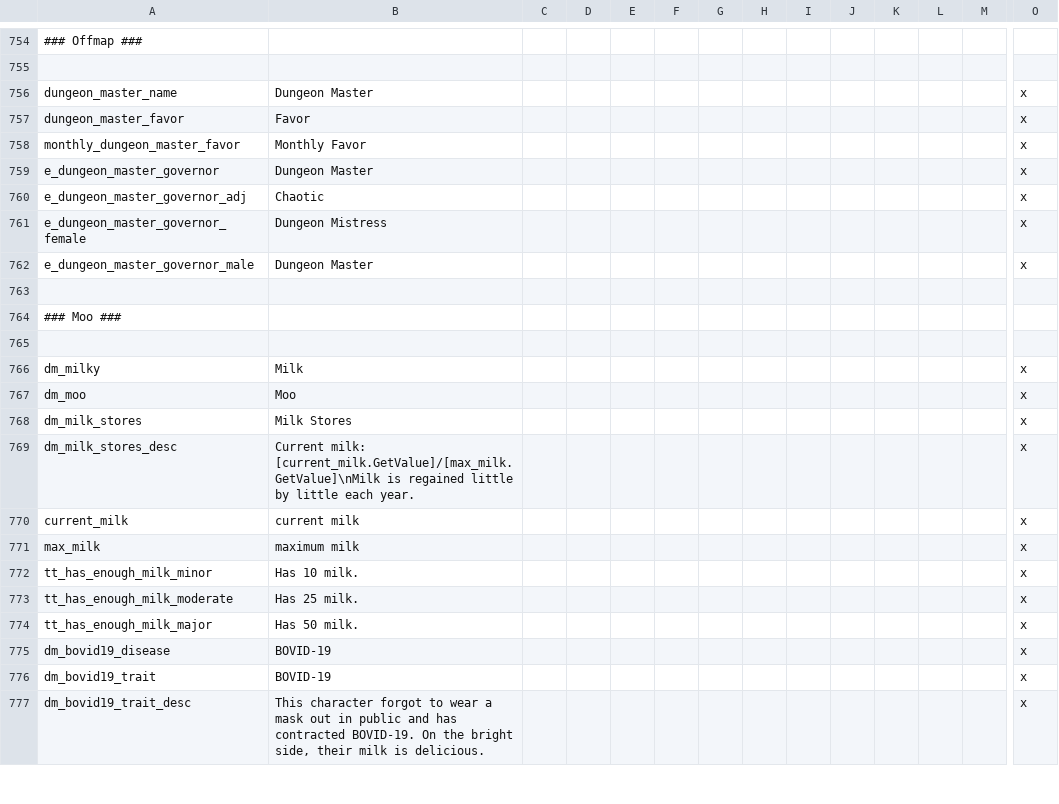
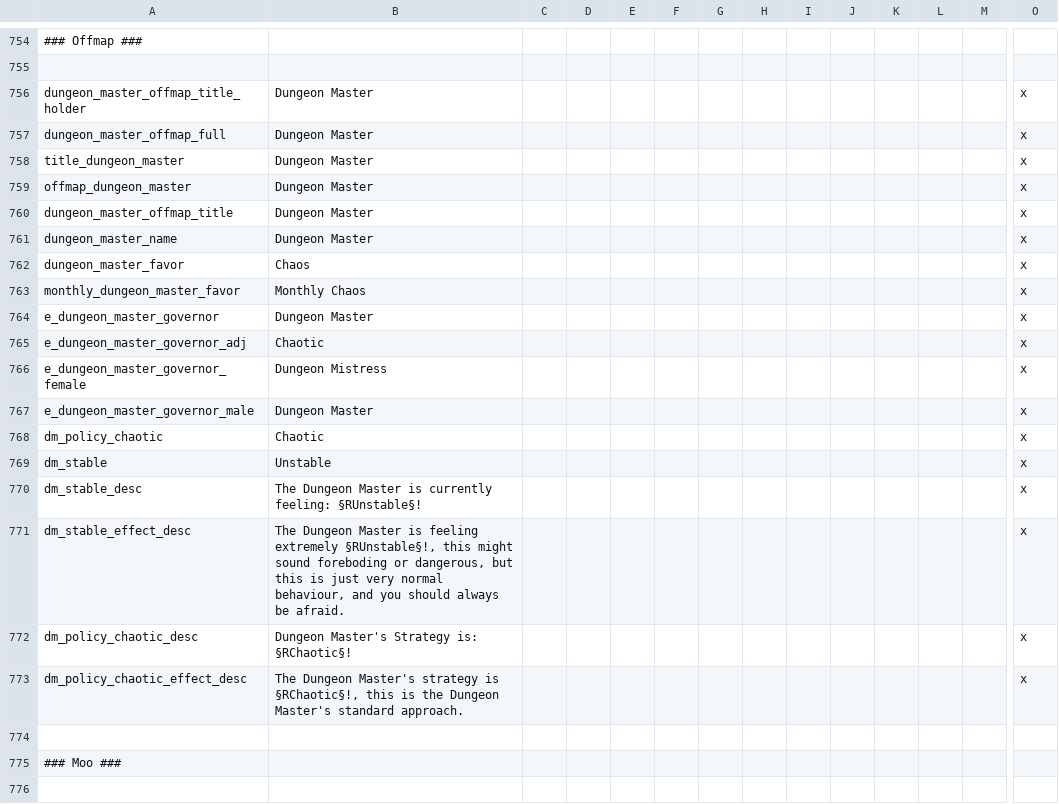
Before and after one commit to MrSamuelStreamer/Dungeon-Master-Dev, a CSV file: Dungeon-Master/localisation/DMCore.csv, drawn as a sheet; only a part is shown, gaps mark what is left out; the shorter side is filled out with more unchanged rows; addresses are those after the commit; rows hold the shown columns only; the diff names each change by its address in the sheet, - before the commit and + after, or states it on an @@ line.

Commit message:
Off-Map Graphics
Made some DM offmap graphics

```diff
--- a/Dungeon-Master/localisation/DMCore.csv
+++ b/Dungeon-Master/localisation/DMCore.csv
+row 756: dungeon_master_offmap_title_holder | Dungeon Master |  |  |  |  |  |  |  |  |  |  |  | x
+row 757: dungeon_master_offmap_full | Dungeon Master |  |  |  |  |  |  |  |  |  |  |  | x
+row 758: title_dungeon_master | Dungeon Master |  |  |  |  |  |  |  |  |  |  |  | x
+row 759: offmap_dungeon_master | Dungeon Master |  |  |  |  |  |  |  |  |  |  |  | x
+row 760: dungeon_master_offmap_title | Dungeon Master |  |  |  |  |  |  |  |  |  |  |  | x
-B762: Favor
+B762: Chaos
-B763: Monthly Favor
+B763: Monthly Chaos
+row 768: dm_policy_chaotic | Chaotic |  |  |  |  |  |  |  |  |  |  |  | x
+row 769: dm_stable | Unstable |  |  |  |  |  |  |  |  |  |  |  | x
+row 770: dm_stable_desc | The Dungeon Master is currently feeling: §RUnstable§! |  |  |  |  |  |  |  |  |  |  |  | x
+row 771: dm_stable_effect_desc | The Dungeon Master is feeling extremely §RUnstable§!, this might sound foreboding or dangerous, but this is just very normal behaviour, and you should always be afraid. |  |  |  |  |  |  |  |  |  |  |  | x
+row 772: dm_policy_chaotic_desc | Dungeon Master's Strategy is: §RChaotic§! |  |  |  |  |  |  |  |  |  |  |  | x
+row 773: dm_policy_chaotic_effect_desc | The Dungeon Master's strategy is §RChaotic§!, this is the Dungeon Master's standard approach. |  |  |  |  |  |  |  |  |  |  |  | x
```
Also changed, not shown: 24 other files.
